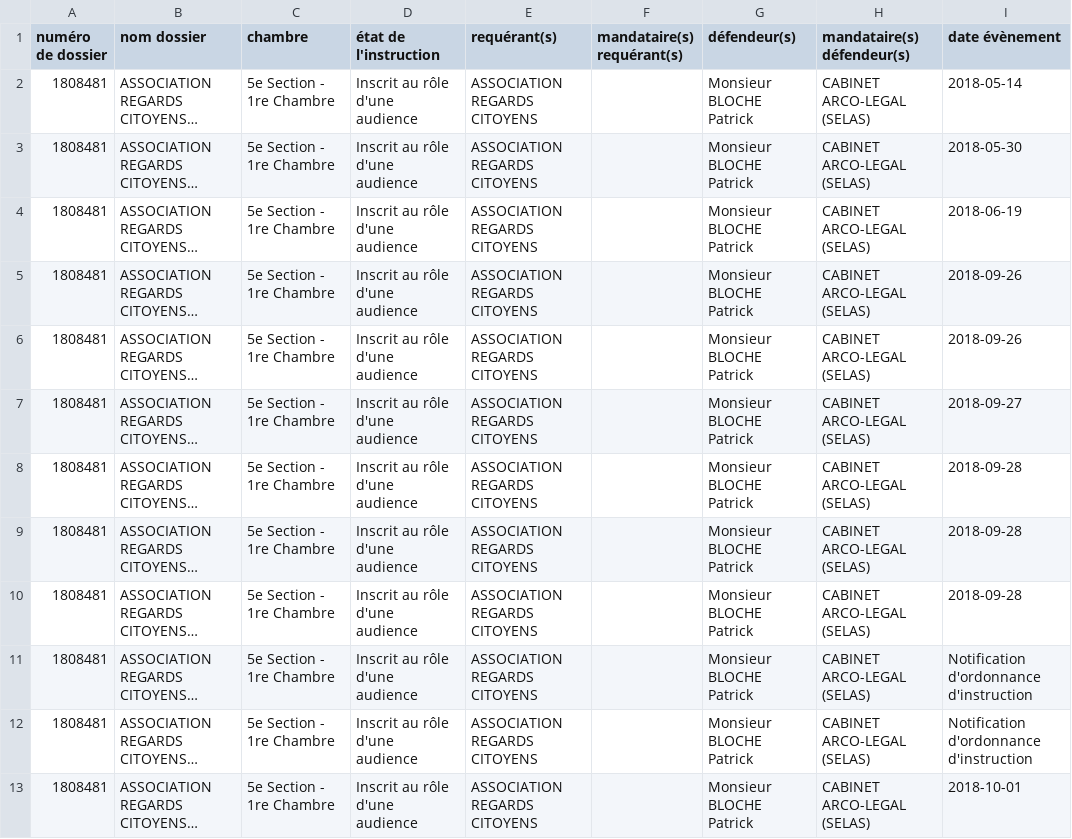
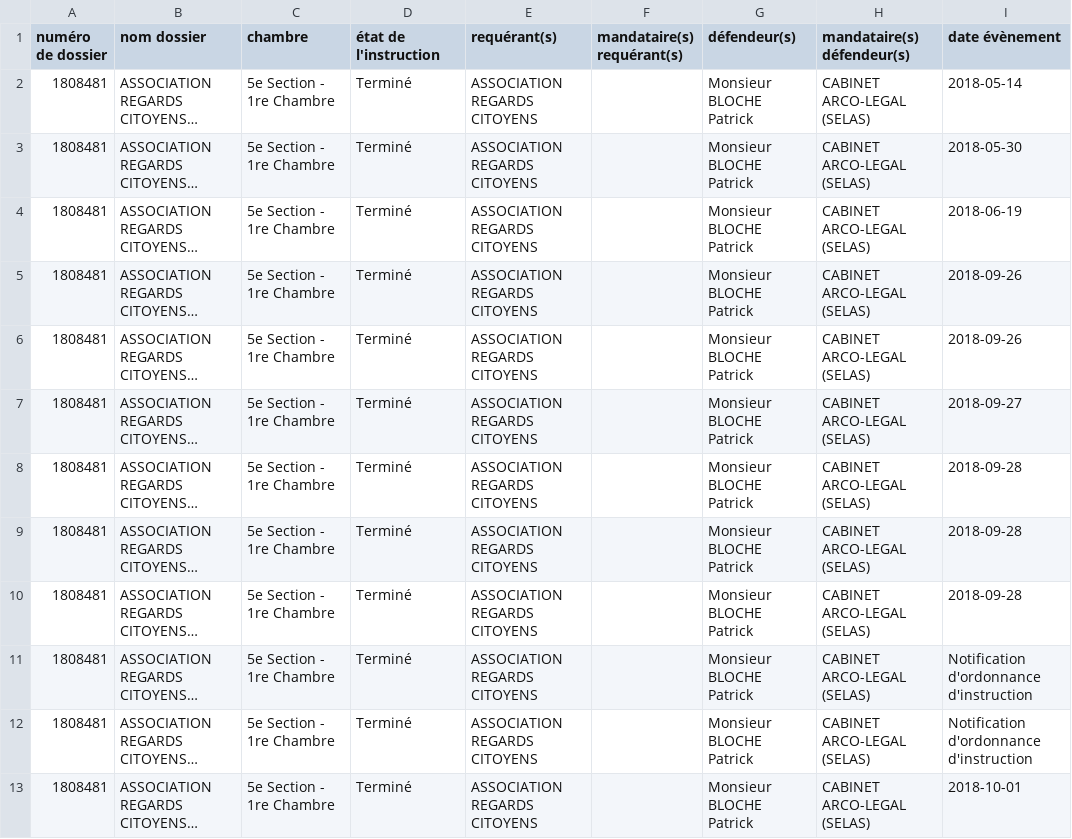
Before and after one commit to regardscitoyens/irfm, a CSV file: tools/sagace-juradm/data/dossiers.csv, drawn as a sheet; only a part is shown; long unchanged cells end in …; the diff covers the shown part only; the diff names each change by its address in the sheet, - before the commit and + after, or states it on an @@ line.

Commit message:
Maj Données

```diff
--- a/tools/sagace-juradm/data/dossiers.csv
+++ b/tools/sagace-juradm/data/dossiers.csv
-D2:D13 (état de l'instruction): Inscrit au rôle d'une audience
+D2:D13 (état de l'instruction): Terminé
```
Also changed, not shown: 12 added rows and 22 edited cells elsewhere in this file.
